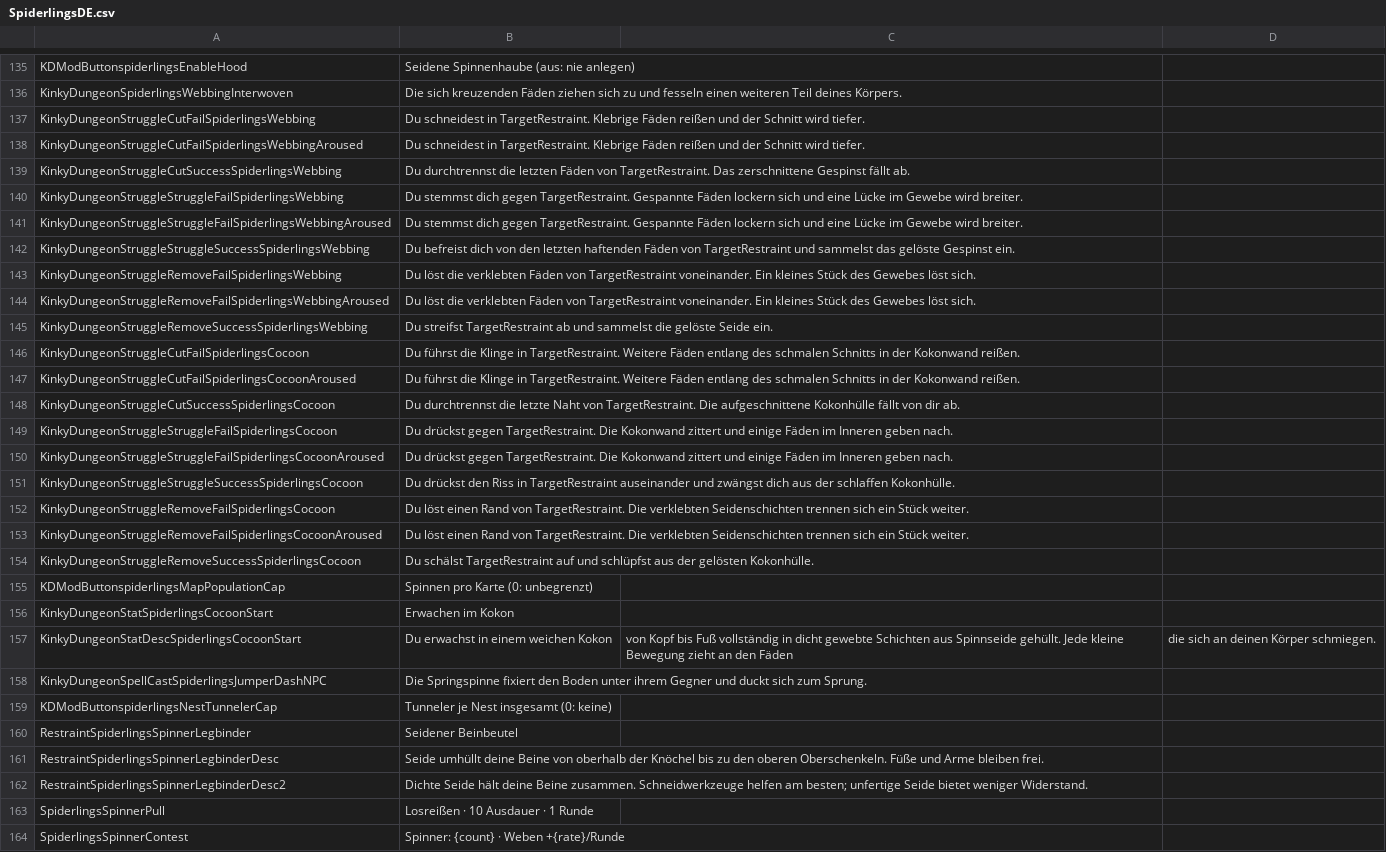
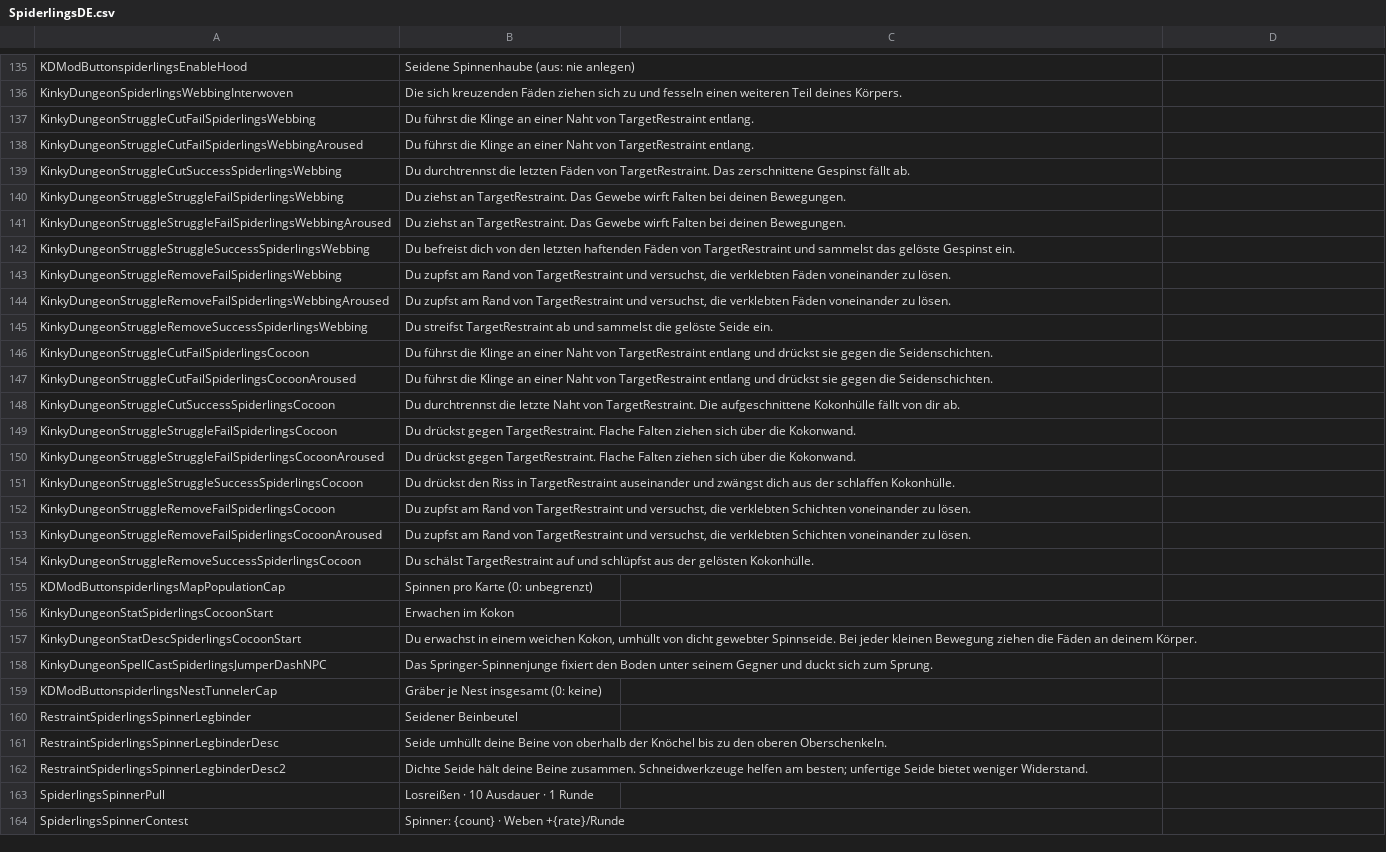
Before and after one commit to duromumuyazu74-rgb/Spiderlings, a CSV file: KinkyDungeon-Spiderlings/SpiderlingsDE.csv, drawn as a sheet; only a part is shown, gaps mark what is left out; the diff covers the shown part only; the diff names each change by its address in the sheet, - before the commit and + after, or states it on an @@ line.

```diff
--- a/KinkyDungeon-Spiderlings/SpiderlingsDE.csv
+++ b/KinkyDungeon-Spiderlings/SpiderlingsDE.csv
-B137:B138: Du schneidest in TargetRestraint. Klebrige Fäden reißen und der Schnitt wird tiefer.
+B137:B138: Du führst die Klinge an einer Naht von TargetRestraint entlang.
-B140:B141: Du stemmst dich gegen TargetRestraint. Gespannte Fäden lockern sich und eine Lücke im Gewebe wird breiter.
+B140:B141: Du ziehst an TargetRestraint. Das Gewebe wirft Falten bei deinen Bewegungen.
-B143:B144: Du löst die verklebten Fäden von TargetRestraint voneinander. Ein kleines Stück des Gewebes löst sich.
+B143:B144: Du zupfst am Rand von TargetRestraint und versuchst, die verklebten Fäden voneinander zu lösen.
-B146:B147: …die Klinge in TargetRestraint. Weitere Fäden entlang des schmalen Schnitts in der Kokonwand reißen.
+B146:B147: …die Klinge an einer Naht von TargetRestraint entlang und drückst sie gegen die Seidenschichten.
-B149:B150: …gegen TargetRestraint. Die Kokonwand zittert und einige Fäden im Inneren geben nach.
+B149:B150: …gegen TargetRestraint. Flache Falten ziehen sich über die Kokonwand.
-B152:B153: Du löst einen Rand von TargetRestraint. Die verklebten Seidenschichten trennen sich ein Stück weiter.
+B152:B153: Du zupfst am Rand von TargetRestraint und versuchst, die verklebten Schichten voneinander zu lösen.
-B157: …einem weichen Kokon
+B157: …einem weichen Kokon, umhüllt von dicht gewebter Spinnseide. Bei jeder kleinen Bewegung ziehen die Fäden an deinem Körper.
-C157: von Kopf bis Fuß vollständig in dicht gewebte Schichten aus Spinnseide gehüllt. Jede kleine Bewegung zieht an den Fäden
+C157: (empty)
-D157: die sich an deinen Körper schmiegen.
+D157: (empty)
-B158: Die Springspinne fixiert den Boden unter ihrem Gegner und…
+B158: Das Springer-Spinnenjunge fixiert den Boden unter seinem Gegner und…
-B159: Tunneler je Nest insgesamt (0: keine)
+B159: Gräber je Nest insgesamt (0: keine)
-B161: …oberen Oberschenkeln. Füße und Arme bleiben frei.
+B161: …oberen Oberschenkeln.
```
Also changed, not shown: 48 edited cells elsewhere in this file, KinkyDungeon-Spiderlings/SpiderlingsCN.csv, KinkyDungeon-Spiderlings/SpiderlingsES.csv, 31 other files.
